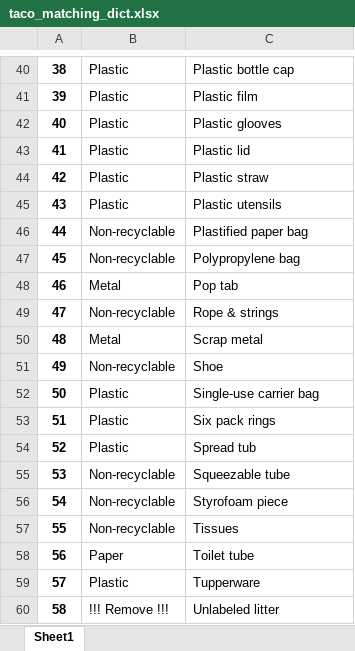
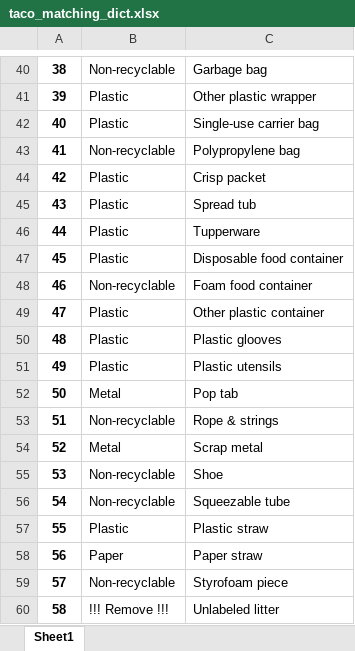
Before and after one commit to AmElmo/trash_detector-wall-e, an Excel workbook: tables/taco_matching_dict.xlsx, sheet Sheet1, drawn as a sheet; only a part is shown, gaps mark what is left out; values as stored, in another font and other column widths than the file's, no borders; the diff covers the shown part only; the diff names each change by its address in the sheet, - before the commit and + after, or states it on an @@ line.

```diff
--- a/tables/taco_matching_dict.xlsx (sheet Sheet1)
+++ b/tables/taco_matching_dict.xlsx (sheet Sheet1)
-B40: Plastic
+B40: Non-recyclable
-C40: Plastic bottle cap
+C40: Garbage bag
-C41: Plastic film
+C41: Other plastic wrapper
-C42: Plastic glooves
+C42: Single-use carrier bag
-B43: Plastic
+B43: Non-recyclable
-C43: Plastic lid
+C43: Polypropylene bag
-C44: Plastic straw
+C44: Crisp packet
-C45: Plastic utensils
+C45: Spread tub
-B46:B47: Non-recyclable
+B46:B47: Plastic
-C46: Plastified paper bag
+C46: Tupperware
-C47: Polypropylene bag
+C47: Disposable food container
-B48: Metal
+B48: Non-recyclable
-C48: Pop tab
+C48: Foam food container
-B49: Non-recyclable
+B49: Plastic
-C49: Rope & strings
+C49: Other plastic container
-B50: Metal
+B50: Plastic
-C50: Scrap metal
+C50: Plastic glooves
-B51: Non-recyclable
+B51: Plastic
-C51: Shoe
+C51: Plastic utensils
-B52: Plastic
+B52: Metal
-C52: Single-use carrier bag
+C52: Pop tab
-B53: Plastic
+B53: Non-recyclable
-C53: Six pack rings
+C53: Rope & strings
-B54: Plastic
+B54: Metal
-C54: Spread tub
+C54: Scrap metal
-C55: Squeezable tube
+C55: Shoe
-C56: Styrofoam piece
+C56: Squeezable tube
-B57: Non-recyclable
+B57: Plastic
-C57: Tissues
+C57: Plastic straw
-C58: Toilet tube
+C58: Paper straw
-B59: Plastic
+B59: Non-recyclable
-C59: Tupperware
+C59: Styrofoam piece
```
Also changed, not shown: 1 added row, 1 removed row and 69 edited cells elsewhere in this sheet, 2 other files.
